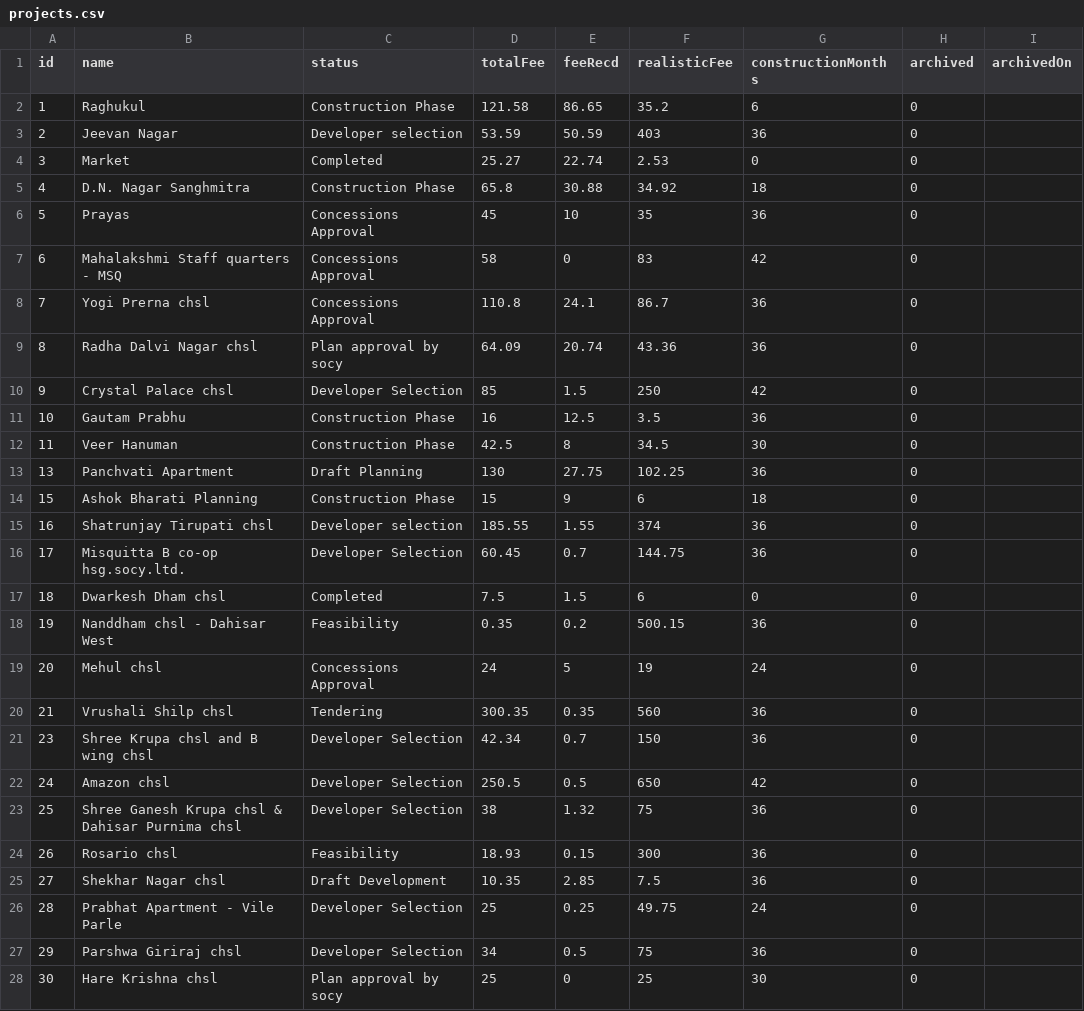
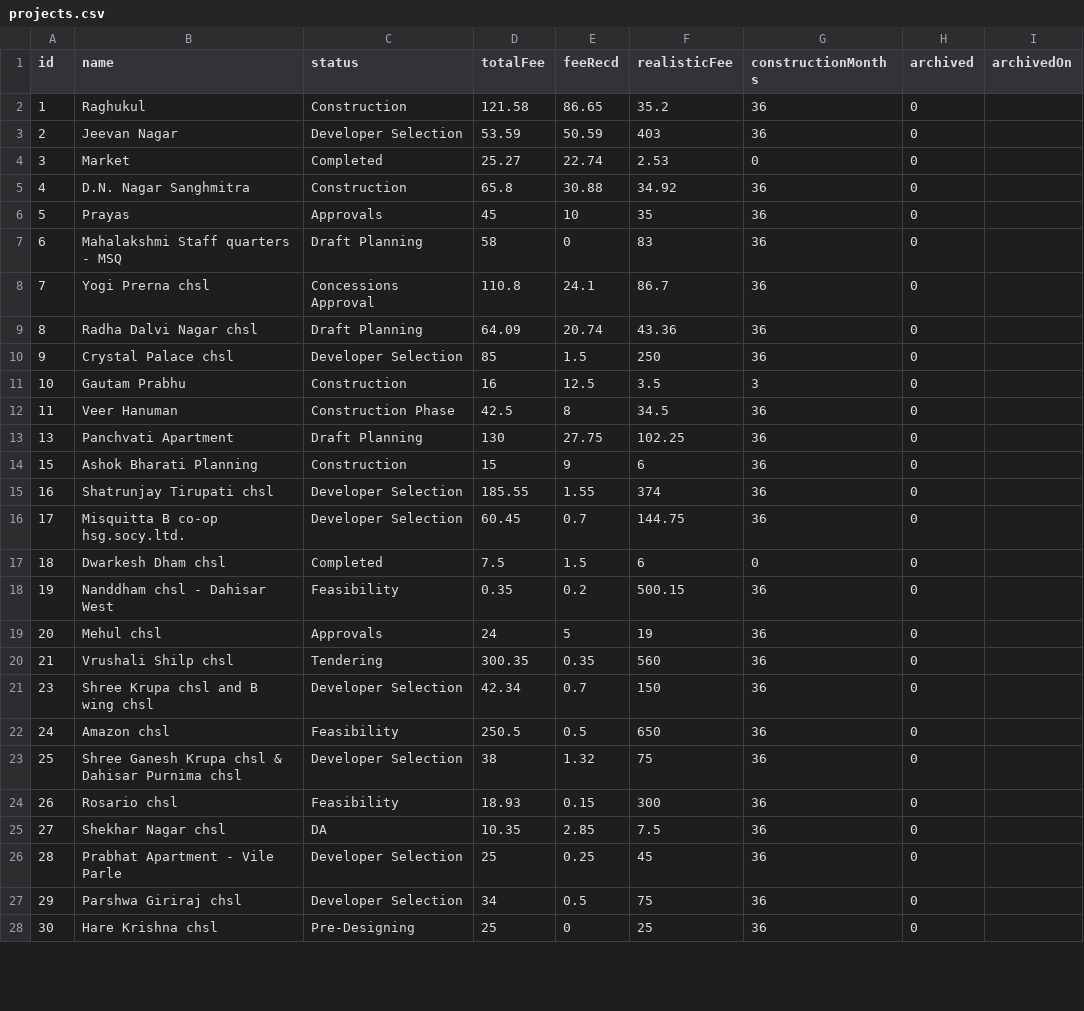
Before and after one commit to architectbharat-png/ABS-Project-Dashboard, a CSV file: projects.csv, drawn as a sheet; only a part is shown; the diff covers the shown part only.

Commit message:
Auto-sync from ABS Project Priority Dashboard

```diff
--- a/projects.csv
+++ b/projects.csv
@@ -1,16 +1,16 @@
 id,name,status,totalFee,feeRecd,realisticFee,constructionMonths,archived,archivedOn
-1,"Raghukul","Construction Phase",121.58,86.65,35.2,6,0,
-2,"Jeevan Nagar","Developer selection",53.59,50.59,403,36,0,
+1,"Raghukul","Construction",121.58,86.65,35.2,36,0,
+2,"Jeevan Nagar","Developer Selection",53.59,50.59,403,36,0,
 3,"Market","Completed",25.27,22.74,2.53,0,0,
-4,"D.N. Nagar Sanghmitra","Construction Phase",65.8,30.88,34.92,18,0,
-5,"Prayas","Concessions Approval",45,10,35,36,0,
-6,"Mahalakshmi Staff quarters - MSQ","Concessions Approval",58,0,83,42,0,
+4,"D.N. Nagar Sanghmitra","Construction",65.8,30.88,34.92,36,0,
+5,"Prayas","Approvals",45,10,35,36,0,
+6,"Mahalakshmi Staff quarters - MSQ","Draft Planning",58,0,83,36,0,
 7,"Yogi Prerna chsl","Concessions Approval",110.8,24.1,86.7,36,0,
-8,"Radha Dalvi Nagar chsl","Plan approval by socy",64.09,20.74,43.36,36,0,
-9,"Crystal Palace chsl","Developer Selection",85,1.5,250,42,0,
-10,"Gautam Prabhu","Construction Phase",16,12.5,3.5,36,0,
-11,"Veer Hanuman","Construction Phase",42.5,8,34.5,30,0,
+8,"Radha Dalvi Nagar chsl","Draft Planning",64.09,20.74,43.36,36,0,
+9,"Crystal Palace chsl","Developer Selection",85,1.5,250,36,0,
+10,"Gautam Prabhu","Construction",16,12.5,3.5,3,0,
+11,"Veer Hanuman","Construction Phase",42.5,8,34.5,36,0,
 13,"Panchvati Apartment","Draft Planning",130,27.75,102.25,36,0,
-15,"Ashok Bharati Planning","Construction Phase",15,9,6,18,0,
-16,"Shatrunjay Tirupati chsl","Developer selection",185.55,1.55,374,36,0,
+15,"Ashok Bharati Planning","Construction",15,9,6,36,0,
+16,"Shatrunjay Tirupati chsl","Developer Selection",185.55,1.55,374,36,0,
 17,"Misquitta B co-op hsg.socy.ltd.","Developer Selection",60.45,0.7,144.75,36,0,
@@ -18,11 +18,11 @@ id,name,status,totalFee,feeRecd,realisticFee,constructionMonths,archived,archive
 19,"Nanddham chsl - Dahisar West","Feasibility",0.35,0.2,500.15,36,0,
-20,"Mehul chsl","Concessions Approval",24,5,19,24,0,
+20,"Mehul chsl","Approvals",24,5,19,36,0,
 21,"Vrushali Shilp chsl","Tendering",300.35,0.35,560,36,0,
 23,"Shree Krupa chsl and B wing chsl","Developer Selection",42.34,0.7,150,36,0,
-24,"Amazon chsl","Developer Selection",250.5,0.5,650,42,0,
+24,"Amazon chsl","Feasibility",250.5,0.5,650,36,0,
 25,"Shree Ganesh Krupa chsl & Dahisar Purnima chsl","Developer Selection",38,1.32,75,36,0,
 26,"Rosario chsl","Feasibility",18.93,0.15,300,36,0,
-27,"Shekhar Nagar chsl","Draft Development",10.35,2.85,7.5,36,0,
-28,"Prabhat Apartment - Vile Parle","Developer Selection",25,0.25,49.75,24,0,
+27,"Shekhar Nagar chsl","DA",10.35,2.85,7.5,36,0,
+28,"Prabhat Apartment - Vile Parle","Developer Selection",25,0.25,45,36,0,
 29,"Parshwa Giriraj chsl","Developer Selection",34,0.5,75,36,0,
-30,"Hare Krishna chsl","Plan approval by socy",25,0,25,30,0,
+30,"Hare Krishna chsl","Pre-Designing",25,0,25,36,0,
```
Also changed, not shown: 6 edited cells elsewhere in this file.
